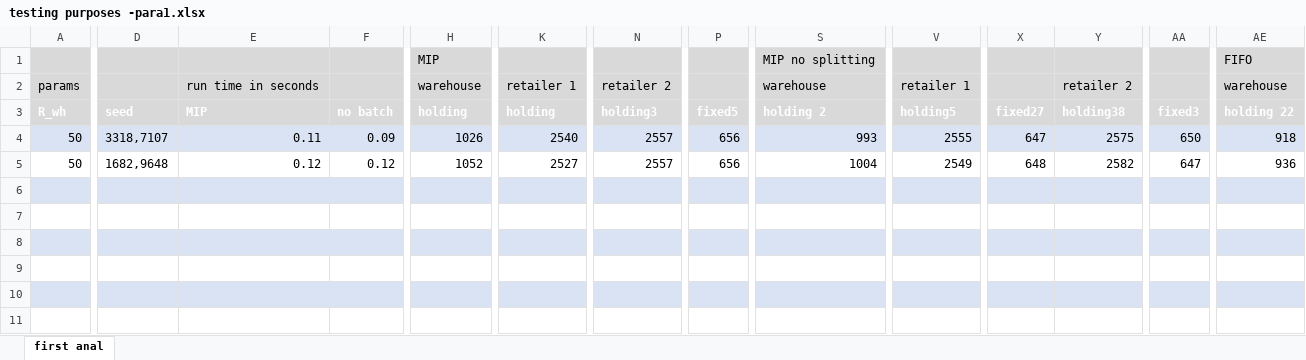
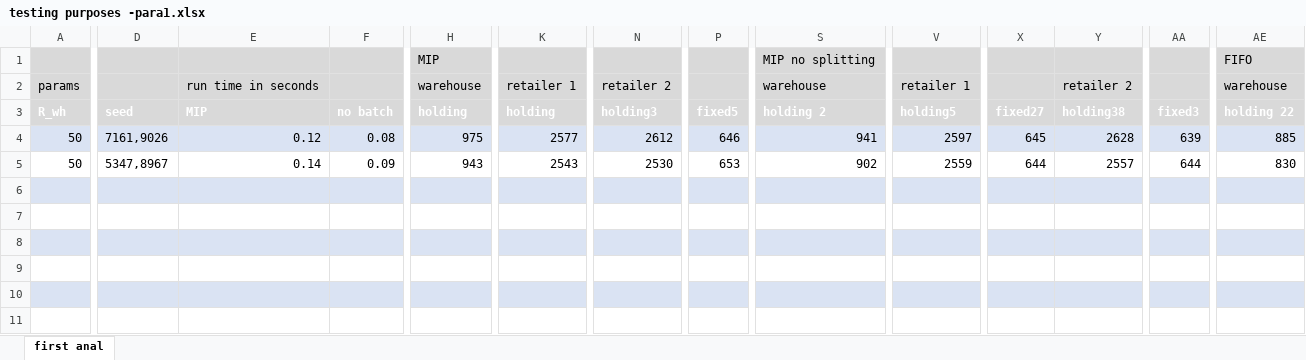
Before and after one commit to jasperjulius/thesis_MIP_simulation, an Excel workbook: generated_sheets/multiprocessing/testing purposes -para1.xlsx, sheet first anal, drawn as a sheet; only a part is shown, gaps mark what is left out; values as stored, in another font and other column widths than the file's, no borders; table styles not drawn; the diff covers the shown part only; the diff names each change by its address in the sheet, - before the commit and + after, or states it on an @@ line.

```diff
--- a/generated_sheets/multiprocessing/testing purposes -para1.xlsx (sheet first anal)
+++ b/generated_sheets/multiprocessing/testing purposes -para1.xlsx (sheet first anal)
-D4: 3318,7107
+D4: 7161,9026
-E4: 0.11
+E4: 0.12
-F4: 0.09
+F4: 0.08
-H4: 1026
+H4: 975
-K4: 2540
+K4: 2577
-N4: 2557
+N4: 2612
-P4: 656
+P4: 646
-S4: 993
+S4: 941
-V4: 2555
+V4: 2597
-X4: 647
+X4: 645
-Y4: 2575
+Y4: 2628
-AA4: 650
+AA4: 639
-AE4: 918
+AE4: 885
-D5: 1682,9648
+D5: 5347,8967
-E5: 0.12
+E5: 0.14
-F5: 0.12
+F5: 0.09
-H5: 1052
+H5: 943
-K5: 2527
+K5: 2543
-N5: 2557
+N5: 2530
-P5: 656
+P5: 653
-S5: 1004
+S5: 902
-V5: 2549
+V5: 2559
-X5: 648
+X5: 644
-Y5: 2582
+Y5: 2557
-AA5: 647
+AA5: 644
-AE5: 936
+AE5: 830
```
Also changed, not shown: 12 edited cells elsewhere in this sheet, generated_sheets/multiprocessing/testing purposes - para2.xlsx, 3 other files.
